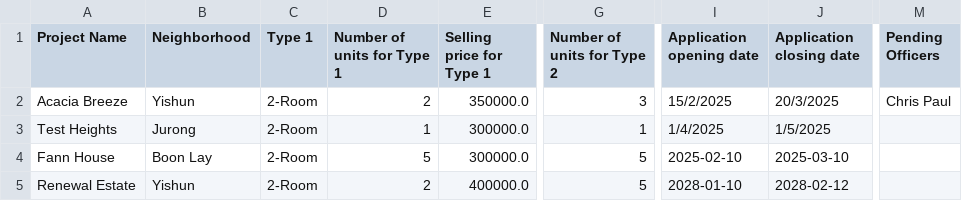
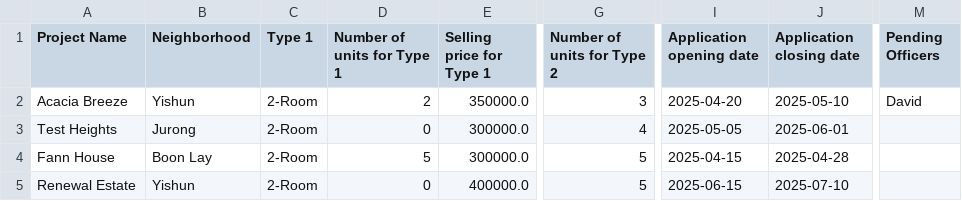
Before and after one commit to zhikai-1234/OOP, a CSV file: ProjectList.csv, drawn as a sheet; only a part is shown, gaps mark what is left out; the diff names each change by its address in the sheet, - before the commit and + after, or states it on an @@ line.

```diff
--- a/ProjectList.csv
+++ b/ProjectList.csv
-I2 (Application opening date): 15/2/2025
+I2 (Application opening date): 2025-04-20
-J2 (Application closing date): 20/3/2025
+J2 (Application closing date): 2025-05-10
-M2 (Pending Officers): Chris Paul
+M2 (Pending Officers): David
-D3 (Number of units for Type 1): 1
+D3 (Number of units for Type 1): 0
-G3 (Number of units for Type 2): 1
+G3 (Number of units for Type 2): 4
-I3 (Application opening date): 1/4/2025
+I3 (Application opening date): 2025-05-05
-J3 (Application closing date): 1/5/2025
+J3 (Application closing date): 2025-06-01
-I4 (Application opening date): 2025-02-10
+I4 (Application opening date): 2025-04-15
-J4 (Application closing date): 2025-03-10
+J4 (Application closing date): 2025-04-28
-D5 (Number of units for Type 1): 2
+D5 (Number of units for Type 1): 0
-I5 (Application opening date): 2028-01-10
+I5 (Application opening date): 2025-06-15
-J5 (Application closing date): 2028-02-12
+J5 (Application closing date): 2025-07-10
```
Also changed, not shown: 10 other files.
